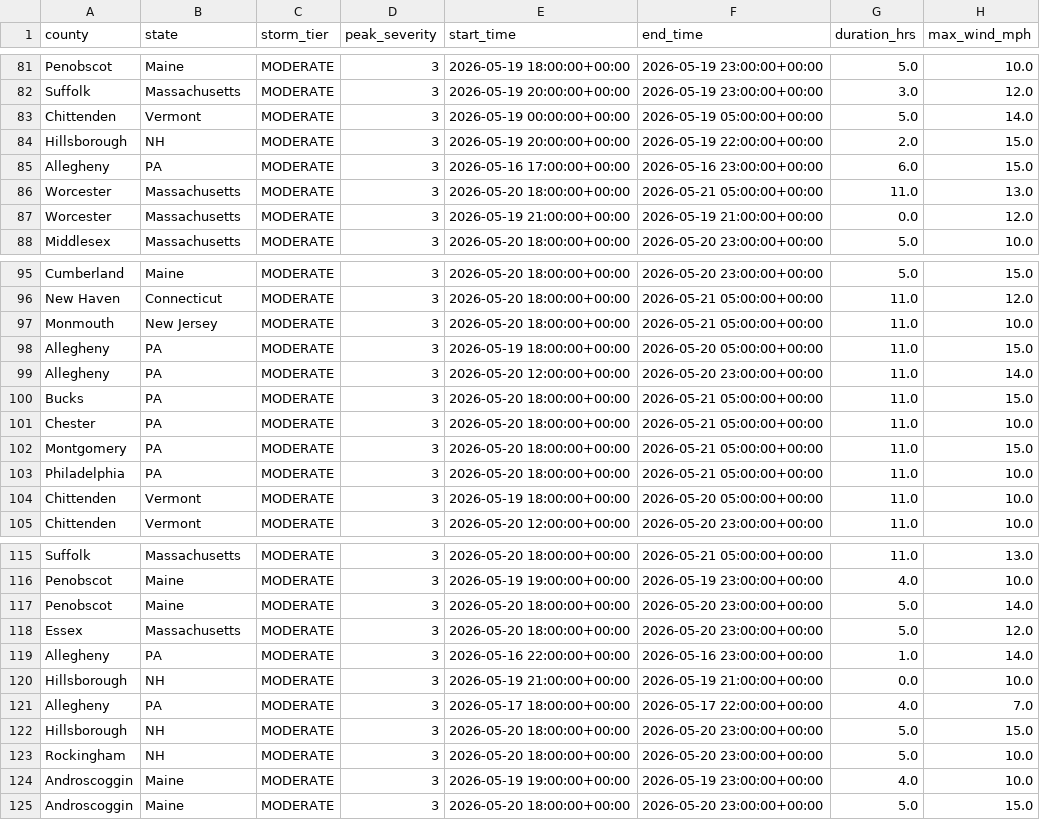
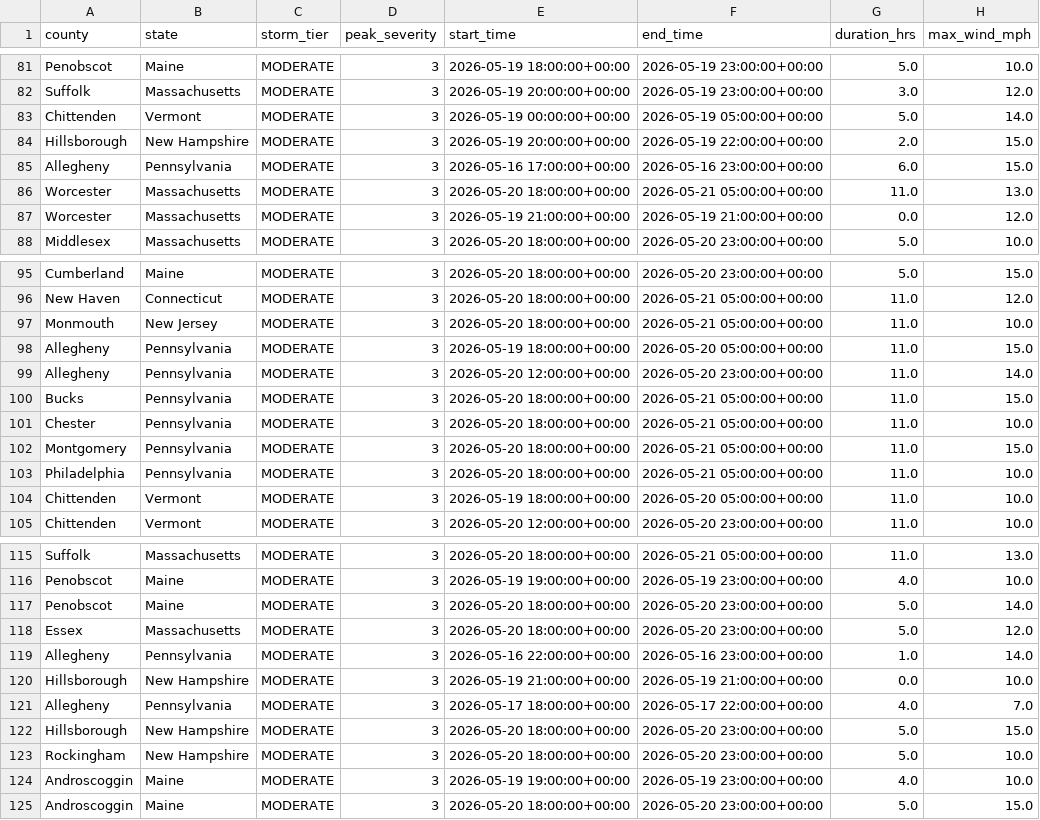
Before and after one commit to Jay9074/gridwatch, a CSV file: data/stormwatch/predictions/prediction_log.csv, drawn as a sheet; only a part is shown, gaps mark what is left out; the diff names each change by its address in the sheet, - before the commit and + after, or states it on an @@ line.

```diff
--- a/data/stormwatch/predictions/prediction_log.csv
+++ b/data/stormwatch/predictions/prediction_log.csv
-B84 (state): NH
+B84 (state): New Hampshire
-B85 (state): PA
+B85 (state): Pennsylvania
-B98:B103 (state): PA
+B98:B103 (state): Pennsylvania
-B119 (state): PA
+B119 (state): Pennsylvania
-B120 (state): NH
+B120 (state): New Hampshire
-B121 (state): PA
+B121 (state): Pennsylvania
-B122:B123 (state): NH
+B122:B123 (state): New Hampshire
```
Also changed, not shown: data/stormwatch/predictions/active_predictions.csv, data/stormwatch/predictions/restoration_estimates.csv, 1 other file.
